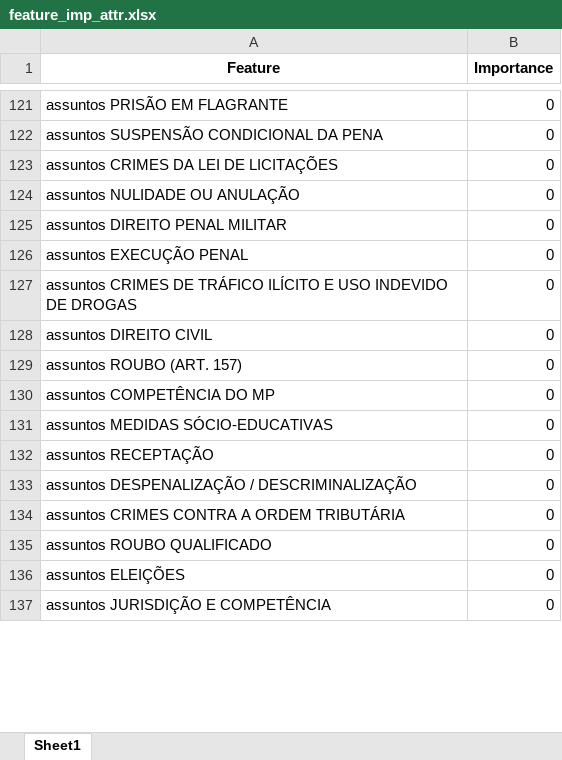
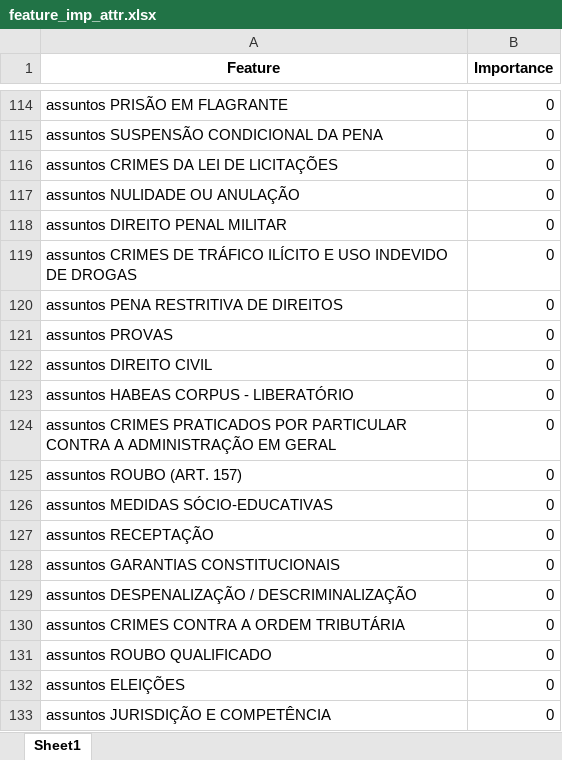
Before and after one commit to thiagordp/aml_final_project, an Excel workbook: modeling/results/feature_imp_attr.xlsx, sheet Sheet1, drawn as a sheet; only a part is shown, gaps mark what is left out; values as stored, in another font and other column widths than the file's, no borders; removed rows and columns are numbered as before the commit, all else as after; the diff covers the shown part only; the diff names each change by its address in the sheet, - before the commit and + after, or states it on an @@ line.

```diff
--- a/modeling/results/feature_imp_attr.xlsx (sheet Sheet1)
+++ b/modeling/results/feature_imp_attr.xlsx (sheet Sheet1)
-row 126: assuntos EXECUÇÃO PENAL | 0
+row 120: assuntos PENA RESTRITIVA DE DIREITOS | 0
+row 121: assuntos PROVAS | 0
+row 123: assuntos HABEAS CORPUS - LIBERATÓRIO | 0
@@ row 120 moved to row 124: assuntos CRIMES PRATICADOS POR PARTICULA… @@
@@ row 130 moved to row 158: assuntos COMPETÊNCIA DO MP @@
+row 128: assuntos GARANTIAS CONSTITUCIONAIS | 0
```
Also changed, not shown: 44 added rows, 47 removed rows, 50 moved rows and 39 edited cells elsewhere in this sheet, modeling/results/feature_imp_attr_text.xlsx, modeling/results/feature_imp_text.xlsx, 13 other files.
